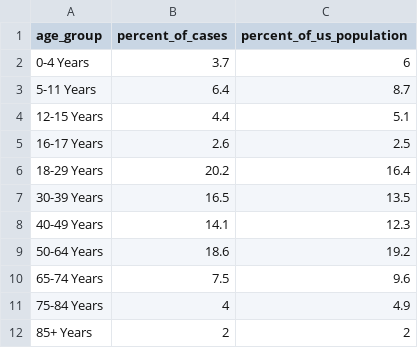
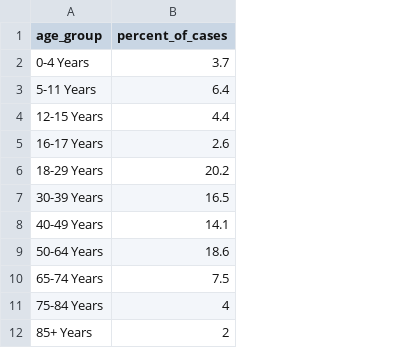
Before and after one commit to DitongMo/CS416-final-project, a CSV file: cases_by_age_group_v2.csv, drawn as a sheet; the diff names each change by its address in the sheet, - before the commit and + after, or states it on an @@ line.

Commit message:
Update cases_by_age_group_v2.csv

```diff
--- a/cases_by_age_group_v2.csv
+++ b/cases_by_age_group_v2.csv
-column C (percent_of_us_population), rows 2-12: 6 | 8.7 | 5.1 | 2.5 | 16.4 | 13.5 | 12.3 | 19.2 | 9.6 | 4.9 | 2
```
